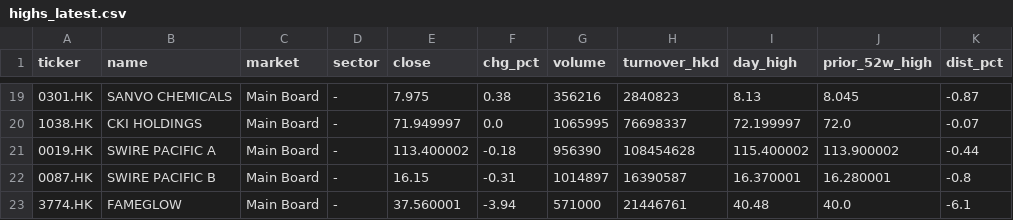
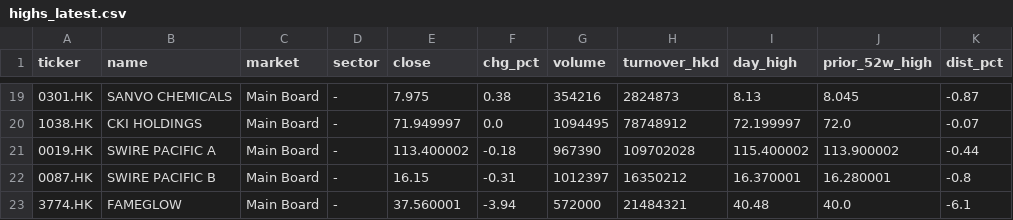
Before and after one commit to nick-l-wh/hk-breadth, a CSV file: data/highs_latest.csv, drawn as a sheet; only a part is shown, gaps mark what is left out; the diff covers the shown part only.

```diff
--- a/data/highs_latest.csv
+++ b/data/highs_latest.csv
@@ -19,5 +19,5 @@ ticker,name,market,sector,close,chg_pct,volume,turnover_hkd,day_high,prior_52w_h
-0301.HK,SANVO CHEMICALS,Main Board,-,7.975,0.38,356216,2840823,8.13,8.045,-0.87
-1038.HK,CKI HOLDINGS,Main Board,-,71.949997,0.0,1065995,76698337,72.199997,72.0,-0.07
-0019.HK,SWIRE PACIFIC A,Main Board,-,113.400002,-0.18,956390,108454628,115.400002,113.900002,-0.44
-0087.HK,SWIRE PACIFIC B,Main Board,-,16.15,-0.31,1014897,16390587,16.370001,16.280001,-0.8
-3774.HK,FAMEGLOW,Main Board,-,37.560001,-3.94,571000,21446761,40.48,40.0,-6.1
+0301.HK,SANVO CHEMICALS,Main Board,-,7.975,0.38,354216,2824873,8.13,8.045,-0.87
+1038.HK,CKI HOLDINGS,Main Board,-,71.949997,0.0,1094495,78748912,72.199997,72.0,-0.07
+0019.HK,SWIRE PACIFIC A,Main Board,-,113.400002,-0.18,967390,109702028,115.400002,113.900002,-0.44
+0087.HK,SWIRE PACIFIC B,Main Board,-,16.15,-0.31,1012397,16350212,16.370001,16.280001,-0.8
+3774.HK,FAMEGLOW,Main Board,-,37.560001,-3.94,572000,21484321,40.48,40.0,-6.1
```
Also changed, not shown: 32 edited cells elsewhere in this file, data/breadth.csv, data/highs.csv.
